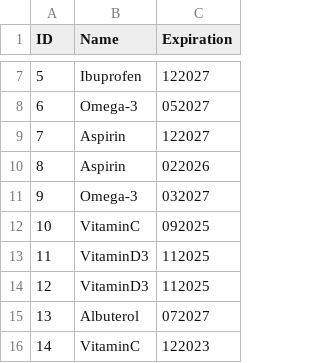
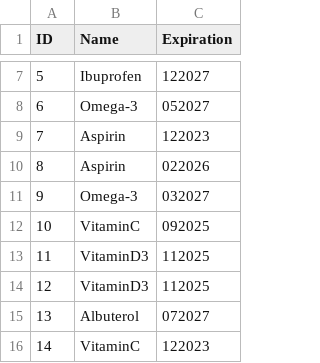
Before and after one commit to lagenuina/hololens_project_ros, a CSV file: src/scripts/csv files/id_medicine.csv, drawn as a sheet; only a part is shown, gaps mark what is left out.

```diff
--- a/src/scripts/csv files/id_medicine.csv
+++ b/src/scripts/csv files/id_medicine.csv
@@ -8,3 +8,3 @@ ID,Name,Expiration
 6,Omega-3,052027
-7,Aspirin,122027
+7,Aspirin,122023
 8,Aspirin,022026
```
Also changed, not shown: src/scripts/csv files/task_sequence.csv, 4 other files.
